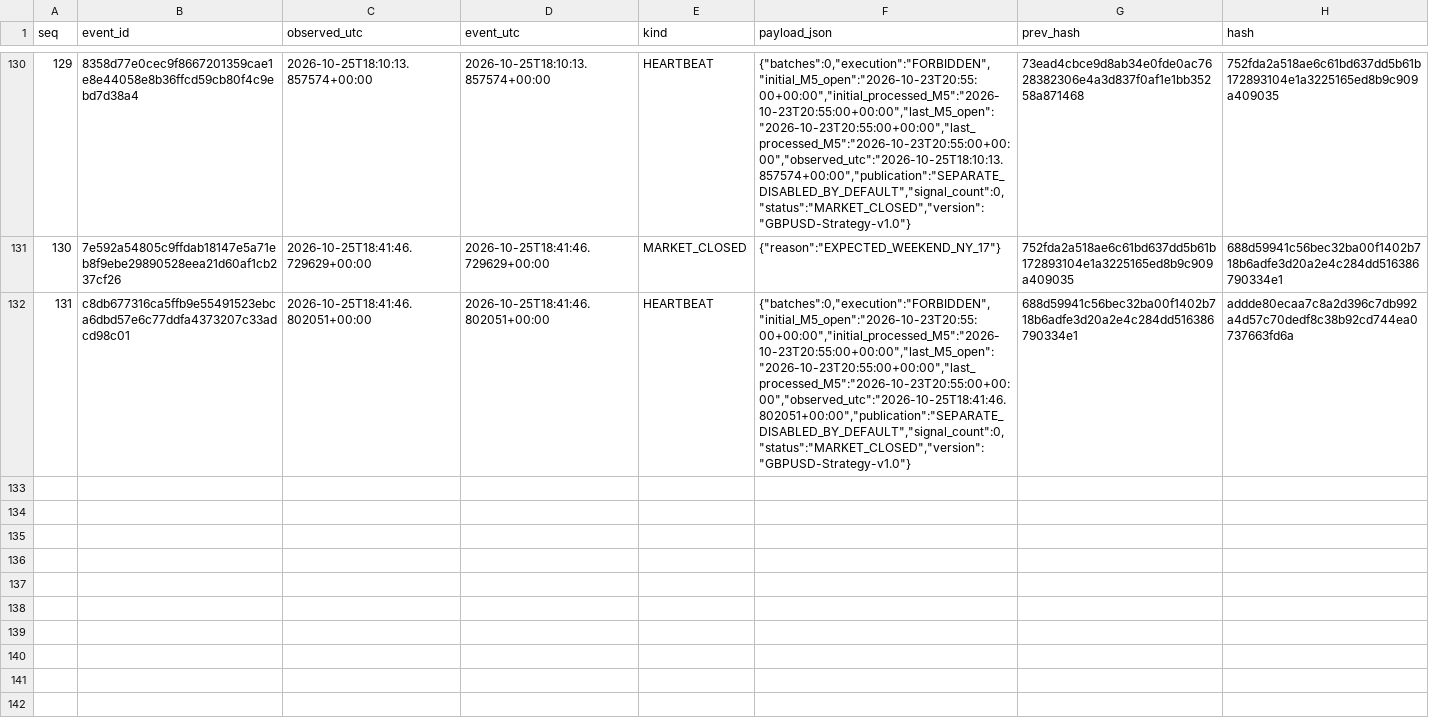
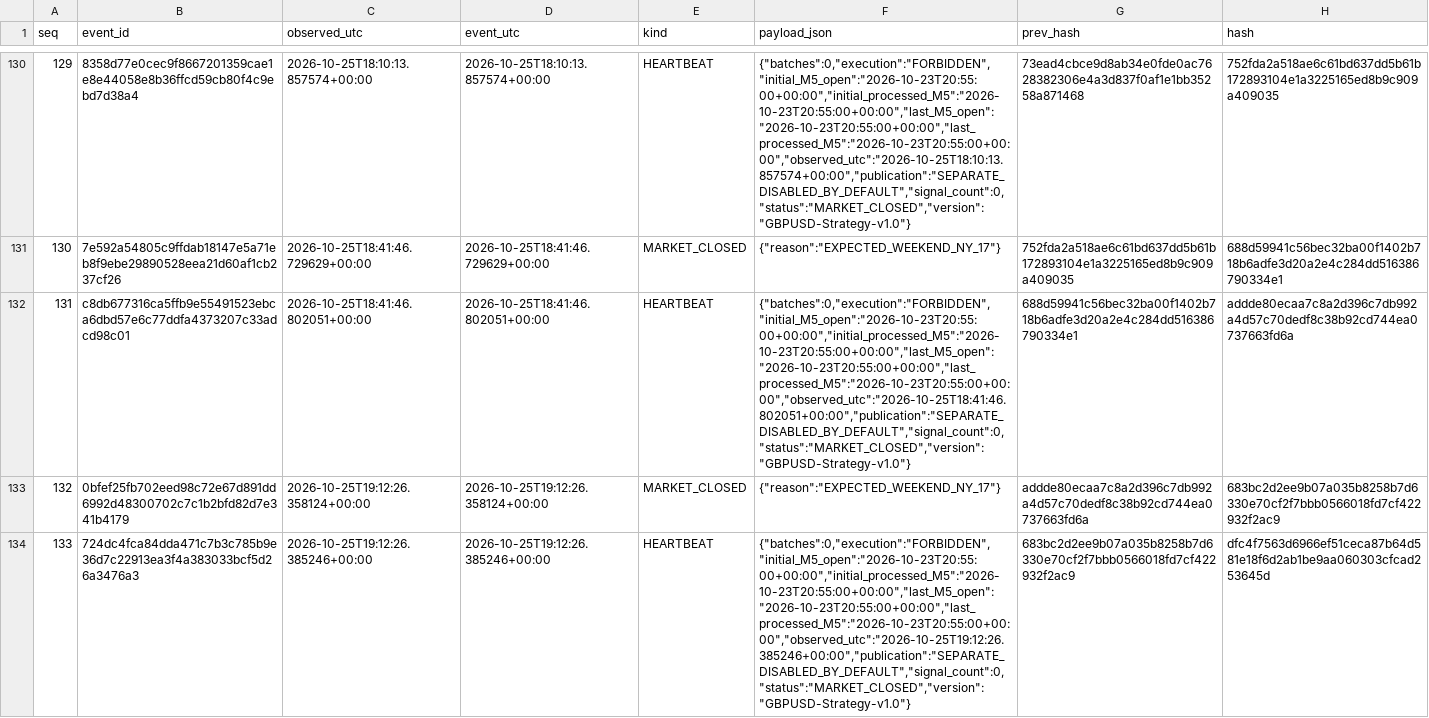
Before and after one commit to cardenm1/fx-signals-bot, a CSV file: session/events.csv, drawn as a sheet; only a part is shown, gaps mark what is left out; the diff names each change by its address in the sheet, - before the commit and + after, or states it on an @@ line.

```diff
--- a/session/events.csv
+++ b/session/events.csv
+row 133: 132 | 0bfef25fb702eed98c72e67d891dd6992d48300702c7c1b2bfd82d7e341b4179 | 2026-10-25T19:12:26.358124+00:00 | 2026-10-25T19:12:26.358124+00:00 | MARKET_CLOSED | {"reason":"EXPECTED_WEEKEND_NY_17"} | addde80ecaa7c8a2d396c7db992a4d57c70dedf8c38b92cd744ea0737663fd6a | 683bc2d2ee9b07a035b8258b7d6330e70cf2f7bbb0566018fd7cf422932f2ac9
+row 134: 133 | 724dc4fca84dda471c7b3c785b9e36d7c22913ea3f4a383033bcf5d26a3476a3 | 2026-10-25T19:12:26.385246+00:00 | 2026-10-25T19:12:26.385246+00:00 | HEARTBEAT | {"batches":0,"execution":"FORBIDDEN","initial_M5_open":"2026-10-23T20:55:00+00:00","initial_processed_M5":"2026-10-23T20:55:00+00:00","last_M5_open":"2026-10-23T20:55:00+00:00","last_processed_M5":"2026-10-23T20:55:00+00:00","observed_utc":"2026-10-25T19:12:26.385246+00:00","publication":"SEPARATE_DISABLED_BY_DEFAULT","signal_count":0,"status":"MARKET_CLOSED","version":"GBPUSD-Strategy-v1.0"} | 683bc2d2ee9b07a035b8258b7d6330e70cf2f7bbb0566018fd7cf422932f2ac9 | dfc4f7563d6966ef51ceca87b64d581e18f6d2ab1be9aa060303cfcad253645d
```
Also changed, not shown: session/market.csv, session/stages.csv, 1 other file.
